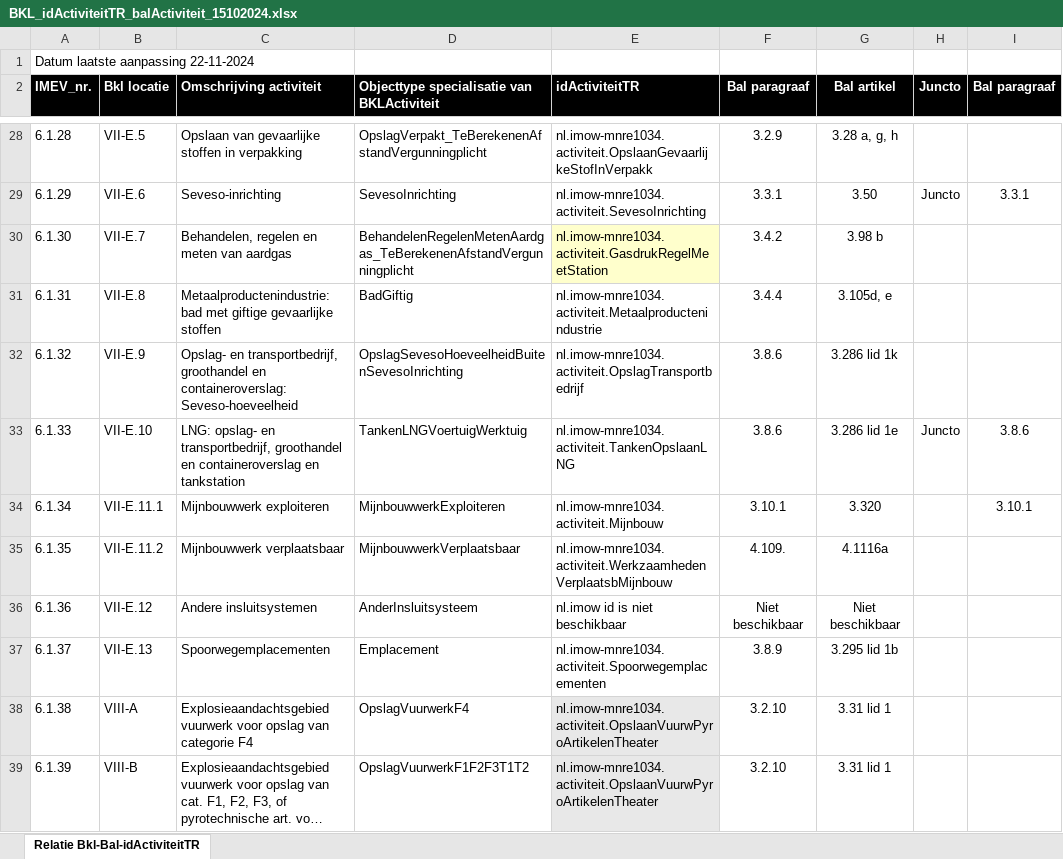
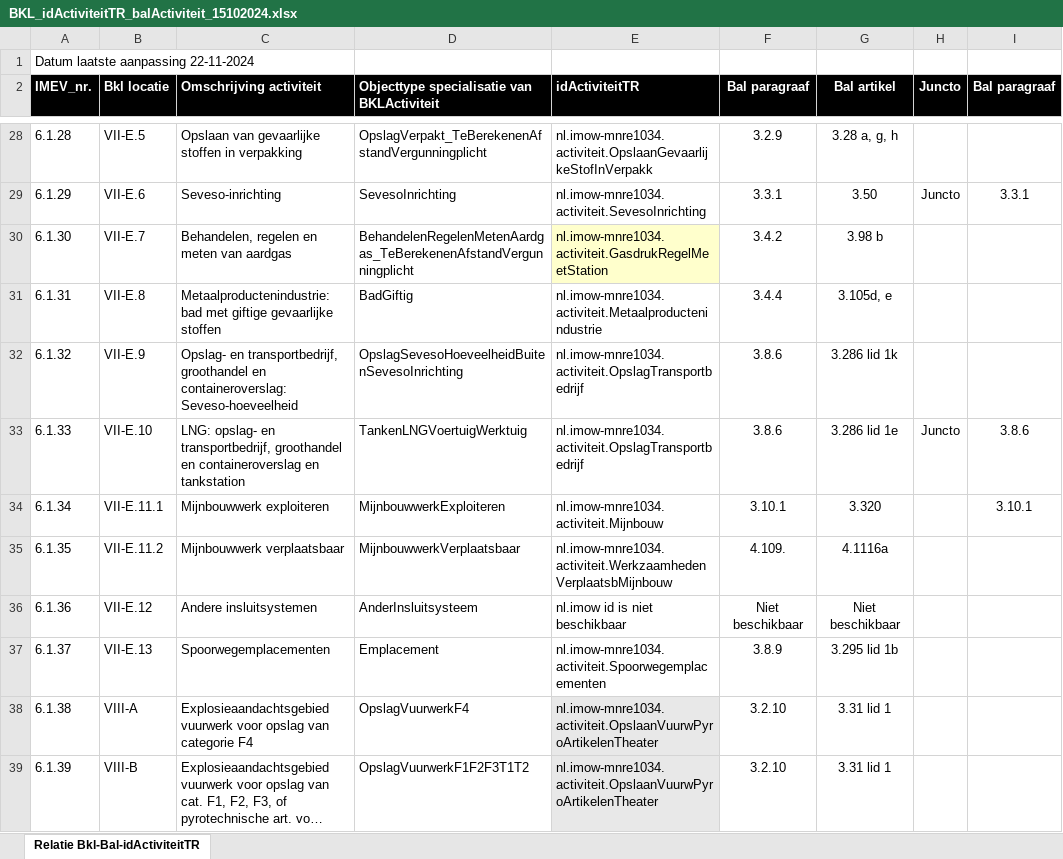
Before and after one commit to Geonovum/imev-werkomgeving, an Excel workbook: docs/BKL_idActiviteitTR_balActiviteit_15102024.xlsx, sheet Relatie Bkl-Bal-idActiviteitTR, drawn as a sheet; only a part is shown, gaps mark what is left out; long unchanged cells end in …; values as stored, in another font and other column widths than the file's, no borders; the diff names each change by its address in the sheet, - before the commit and + after, or states it on an @@ line.

```diff
--- a/docs/BKL_idActiviteitTR_balActiviteit_15102024.xlsx (sheet Relatie Bkl-Bal-idActiviteitTR)
+++ b/docs/BKL_idActiviteitTR_balActiviteit_15102024.xlsx (sheet Relatie Bkl-Bal-idActiviteitTR)
-E33 (idActiviteitTR): nl.imow-mnre1034.activiteit.TankenOpslaanLNG
+E33 (idActiviteitTR): nl.imow-mnre1034.activiteit.OpslagTransportbedrijf
```
Also changed, not shown: docs/BKL_idActiviteitTR_balActiviteit_15102024_oud.xlsx, 3 other files.
